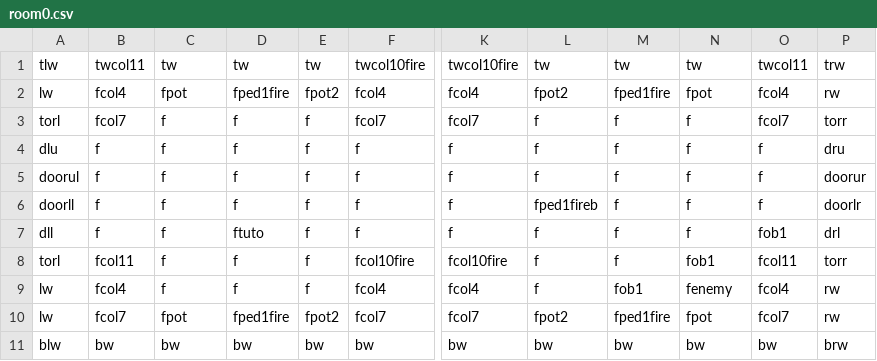
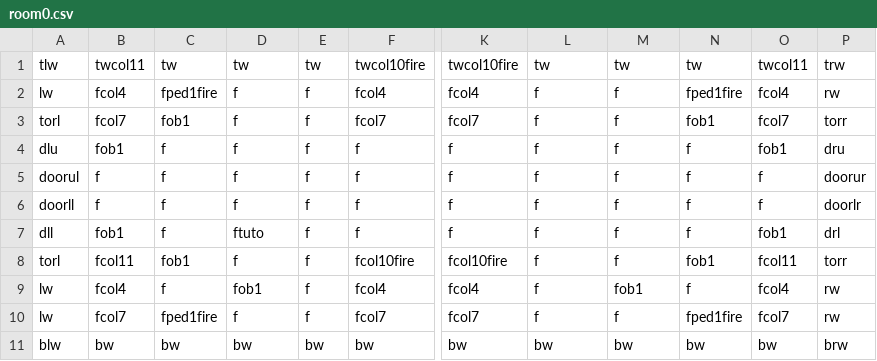
Before and after one commit to DylanSponder/Dungeon-Crawler, a CSV file: assets/Rooms/room0.csv, drawn as a sheet; only a part is shown, gaps mark what is left out; the diff names each change by its address in the sheet, - before the commit and + after, or states it on an @@ line.

```diff
--- a/assets/Rooms/room0.csv
+++ b/assets/Rooms/room0.csv
-C2: fpot
+C2: fped1fire
-D2: fped1fire
+D2: f
-E2: fpot2
+E2: f
-L2: fpot2
+L2: f
-M2: fped1fire
+M2: f
-N2: fpot
+N2: fped1fire
-C3: f
+C3: fob1
-N3: f
+N3: fob1
-B4: f
+B4: fob1
-O4: f
+O4: fob1
-L6: fped1fireb
+L6: f
-B7: f
+B7: fob1
-C8: f
+C8: fob1
-D9: f
+D9: fob1
-N9: fenemy
+N9: f
-C10: fpot
+C10: fped1fire
-D10: fped1fire
+D10: f
-E10: fpot2
+E10: f
-L10: fpot2
+L10: f
-M10: fped1fire
+M10: f
-N10: fpot
+N10: fped1fire
```
Also changed, not shown: assets/Rooms/room1.csv, assets/Rooms/room3.csv, 10 other files.
